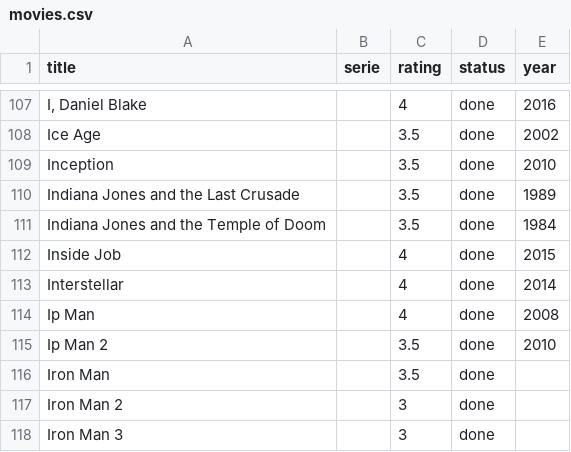
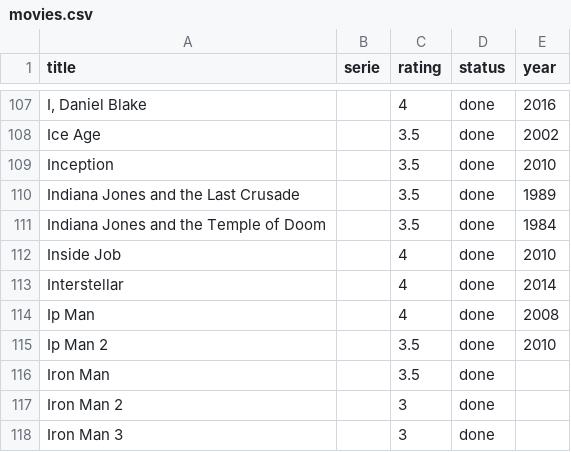
Before and after one commit to alexDarcy/blog, a CSV file: mng-data/movies.csv, drawn as a sheet; only a part is shown, gaps mark what is left out.

Commit message:
Movies

```diff
--- a/mng-data/movies.csv
+++ b/mng-data/movies.csv
@@ -111,3 +111,3 @@ Indiana Jones and the Last Crusade,,3.5,done,1989
 Indiana Jones and the Temple of Doom,,3.5,done,1984
-Inside Job,,4,done,2015
+Inside Job,,4,done,2010
 Interstellar,,4,done,2014
```
